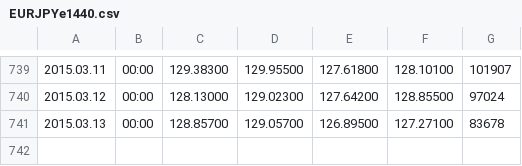
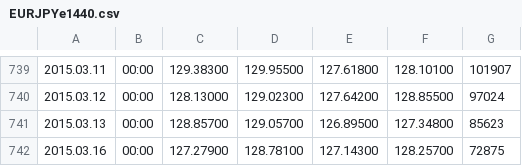
Before and after one commit to Tjorriemorrie/trading, a CSV file: data/EURJPYe1440.csv, drawn as a sheet; only a part is shown, gaps mark what is left out.

```diff
--- a/data/EURJPYe1440.csv
+++ b/data/EURJPYe1440.csv
@@ -740,2 +740,3 @@
 2015.03.12,00:00,128.13000,129.02300,127.64200,128.85500,97024
-2015.03.13,00:00,128.85700,129.05700,126.89500,127.27100,83678
+2015.03.13,00:00,128.85700,129.05700,126.89500,127.34800,85623
+2015.03.16,00:00,127.27900,128.78100,127.14300,128.25700,72875
```
Also changed, not shown: data/AUDUSDe1440.csv, data/EURGBPe1440.csv, 7 other files.
